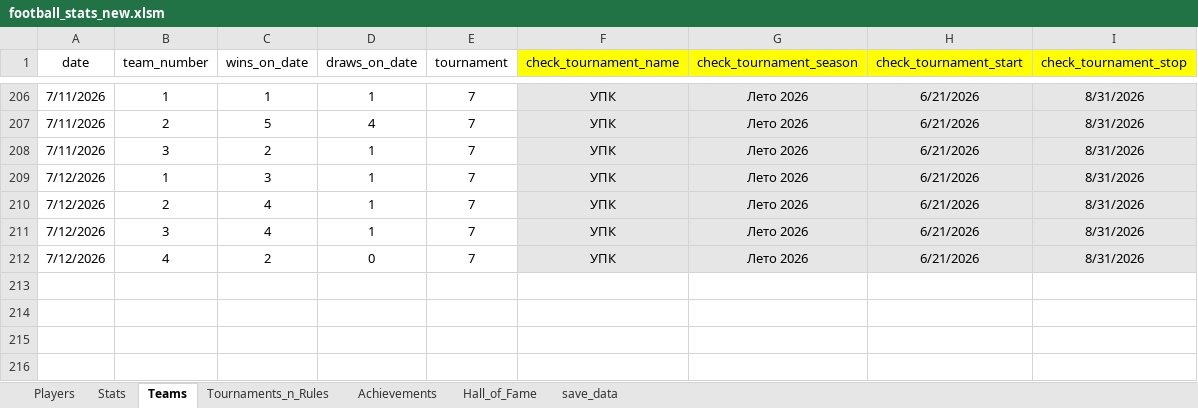
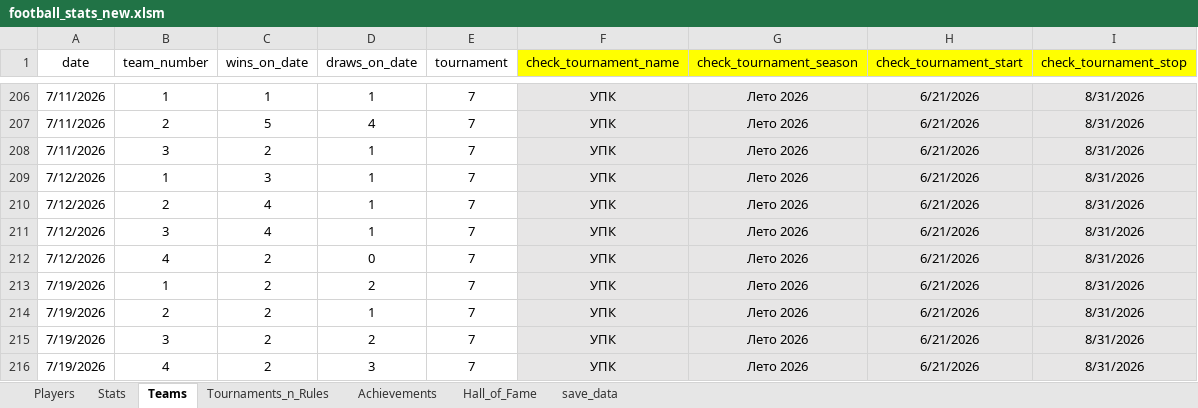
Before and after one commit to Greyusek/football_stats, an Excel workbook: football_stats_new.xlsm, sheet Teams, drawn as a sheet; only a part is shown, gaps mark what is left out; values as stored, in another font and other column widths than the file's, no borders; table styles not drawn; the diff names each change by its address in the sheet, - before the commit and + after, or states it on an @@ line.

```diff
--- a/football_stats_new.xlsm (sheet Teams)
+++ b/football_stats_new.xlsm (sheet Teams)
+row 213: 7/19/2026 | 1 | 2 | 2 | 7 | УПК | Лето 2026 | 6/21/2026 | 8/31/2026
+row 214: 7/19/2026 | 2 | 2 | 1 | 7 | УПК | Лето 2026 | 6/21/2026 | 8/31/2026
+row 215: 7/19/2026 | 3 | 2 | 2 | 7 | УПК | Лето 2026 | 6/21/2026 | 8/31/2026
+row 216: 7/19/2026 | 4 | 2 | 3 | 7 | УПК | Лето 2026 | 6/21/2026 | 8/31/2026
```
Also changed, not shown: sheet Stats, sheet Players, charts or pictures, 3 other files.
